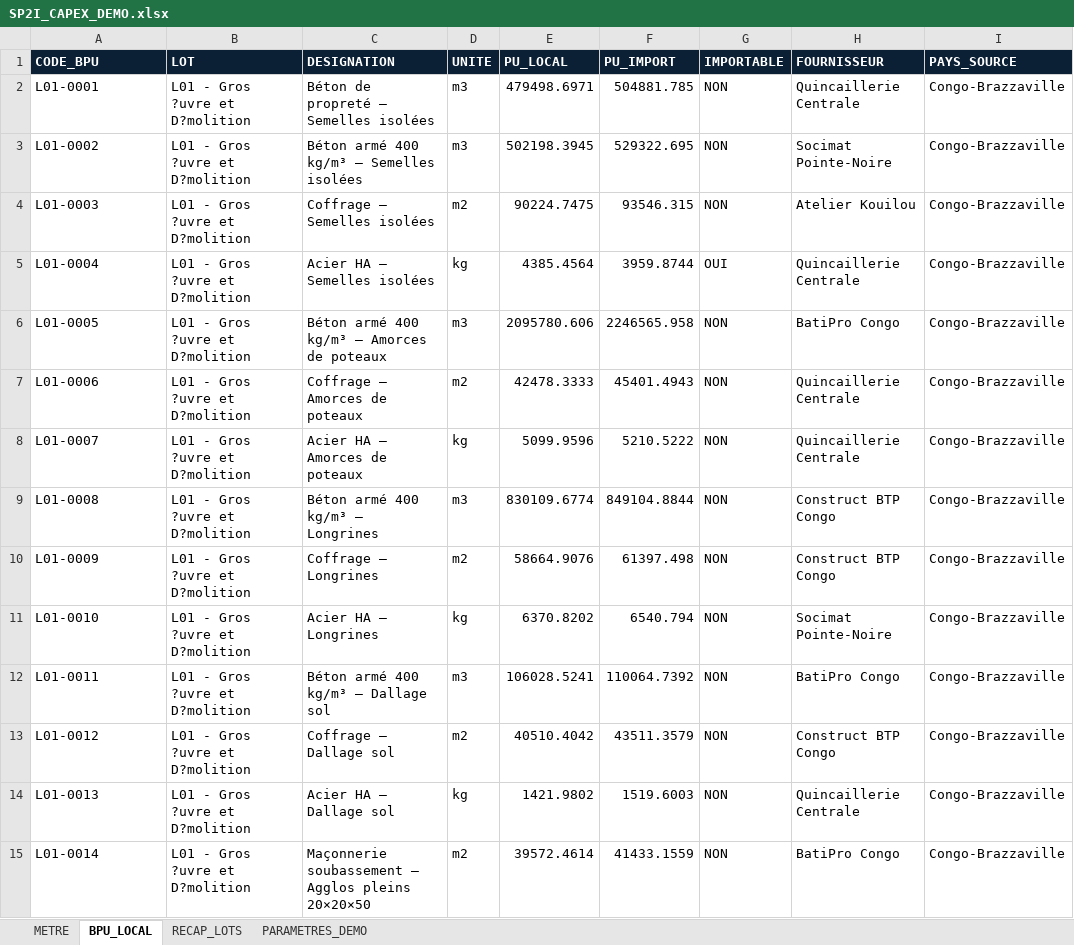
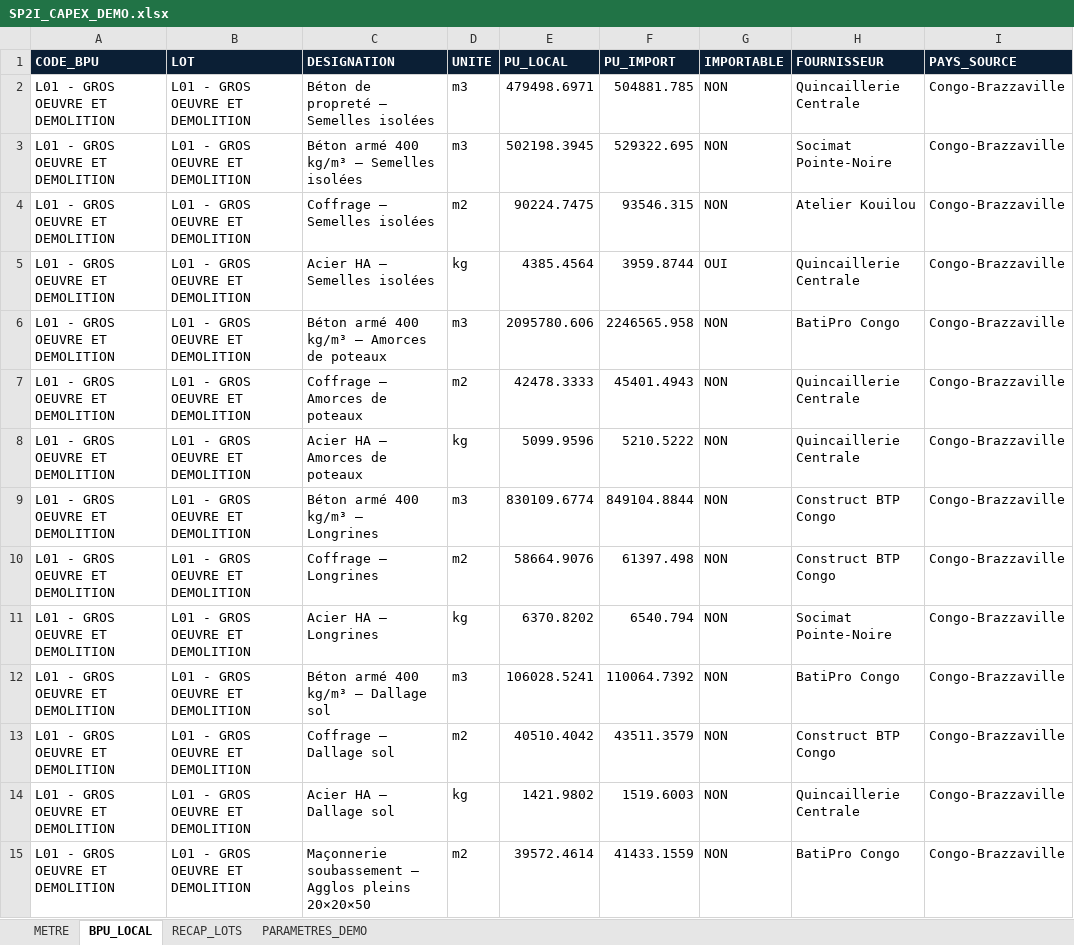
Before and after one commit to kove35/SP2I_CAPEX, an Excel workbook: 03_DONNEES_REFERENCE/SP2I_CAPEX_DEMO.xlsx, sheet BPU_LOCAL, drawn as a sheet; only a part is shown; values as stored, in another font and other column widths than the file's, no borders; table styles not drawn; the diff covers the shown part only; the diff names each change by its address in the sheet, - before the commit and + after, or states it on an @@ line.

```diff
--- a/03_DONNEES_REFERENCE/SP2I_CAPEX_DEMO.xlsx (sheet BPU_LOCAL)
+++ b/03_DONNEES_REFERENCE/SP2I_CAPEX_DEMO.xlsx (sheet BPU_LOCAL)
-A2 (CODE_BPU): L01-0001
+A2 (CODE_BPU): L01 - GROS OEUVRE ET DEMOLITION
-B2:B15 (LOT): L01 - Gros ?uvre et D?molition
+B2:B15 (LOT): L01 - GROS OEUVRE ET DEMOLITION
-A3 (CODE_BPU): L01-0002
+A3 (CODE_BPU): L01 - GROS OEUVRE ET DEMOLITION
-A4 (CODE_BPU): L01-0003
+A4 (CODE_BPU): L01 - GROS OEUVRE ET DEMOLITION
-A5 (CODE_BPU): L01-0004
+A5 (CODE_BPU): L01 - GROS OEUVRE ET DEMOLITION
-A6 (CODE_BPU): L01-0005
+A6 (CODE_BPU): L01 - GROS OEUVRE ET DEMOLITION
-A7 (CODE_BPU): L01-0006
+A7 (CODE_BPU): L01 - GROS OEUVRE ET DEMOLITION
-A8 (CODE_BPU): L01-0007
+A8 (CODE_BPU): L01 - GROS OEUVRE ET DEMOLITION
-A9 (CODE_BPU): L01-0008
+A9 (CODE_BPU): L01 - GROS OEUVRE ET DEMOLITION
-A10 (CODE_BPU): L01-0009
+A10 (CODE_BPU): L01 - GROS OEUVRE ET DEMOLITION
-A11 (CODE_BPU): L01-0010
+A11 (CODE_BPU): L01 - GROS OEUVRE ET DEMOLITION
-A12 (CODE_BPU): L01-0011
+A12 (CODE_BPU): L01 - GROS OEUVRE ET DEMOLITION
-A13 (CODE_BPU): L01-0012
+A13 (CODE_BPU): L01 - GROS OEUVRE ET DEMOLITION
-A14 (CODE_BPU): L01-0013
+A14 (CODE_BPU): L01 - GROS OEUVRE ET DEMOLITION
-A15 (CODE_BPU): L01-0014
+A15 (CODE_BPU): L01 - GROS OEUVRE ET DEMOLITION
```
Also changed, not shown: 1336 edited cells elsewhere in this sheet, sheet METRE, sheet RECAP_LOTS, sheet PARAMETRES_DEMO, 03_DONNEES_REFERENCE/SP2I_CAPEX_DEMO_V1.xlsx, 6 other files.
